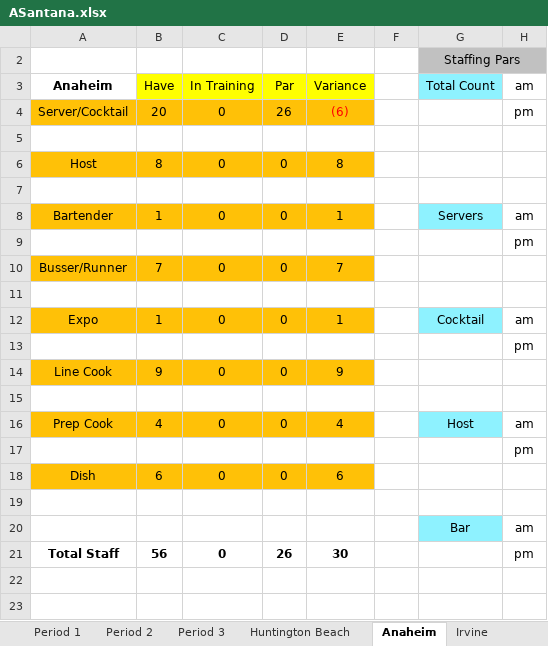
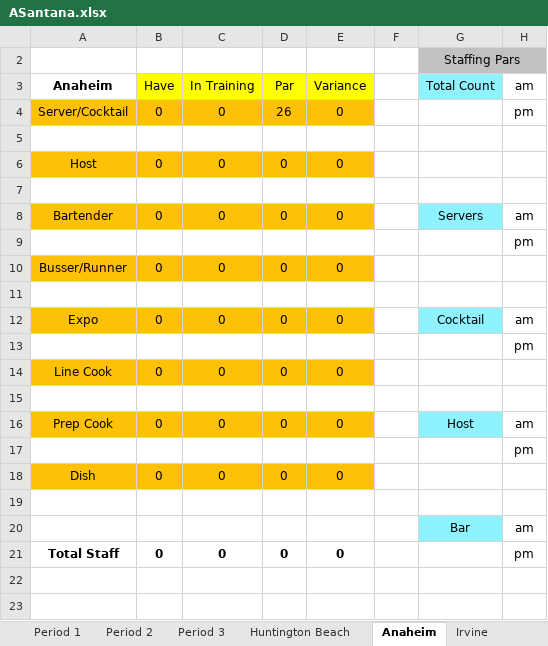
Before and after one commit to aadilali/xrgrdkpis, an Excel workbook: data/ASantana.xlsx, sheet Anaheim, drawn as a sheet; only a part is shown; values as stored, in another font and other column widths than the file's, no borders; the diff names each change by its address in the sheet, - before the commit and + after, or states it on an @@ line.

```diff
--- a/data/ASantana.xlsx (sheet Anaheim)
+++ b/data/ASantana.xlsx (sheet Anaheim)
-B4: 20
+B4: 0
-E4: (6)
+E4: 0
-E4 text colour: #FF0000
+E4 text colour: black
-B6: 8
+B6: 0
-E6: 8
+E6: 0
-B8: 1
+B8: 0
-E8: 1
+E8: 0
-B10: 7
+B10: 0
-E10: 7
+E10: 0
-B12: 1
+B12: 0
-E12: 1
+E12: 0
-B14: 9
+B14: 0
-E14: 9
+E14: 0
-B16: 4
+B16: 0
-E16: 4
+E16: 0
-B18: 6
+B18: 0
-E18: 6
+E18: 0
-B21: 56
+B21: 0
-D21: 26
+D21: 0
-E21: 30
+E21: 0
```
Also changed, not shown: sheet Period 1, sheet Period 2, sheet Period 3, sheet Huntington Beach, sheet Irvine, sheet Cypress, 3 more sheets, other sheet tabs, 2 other files.
